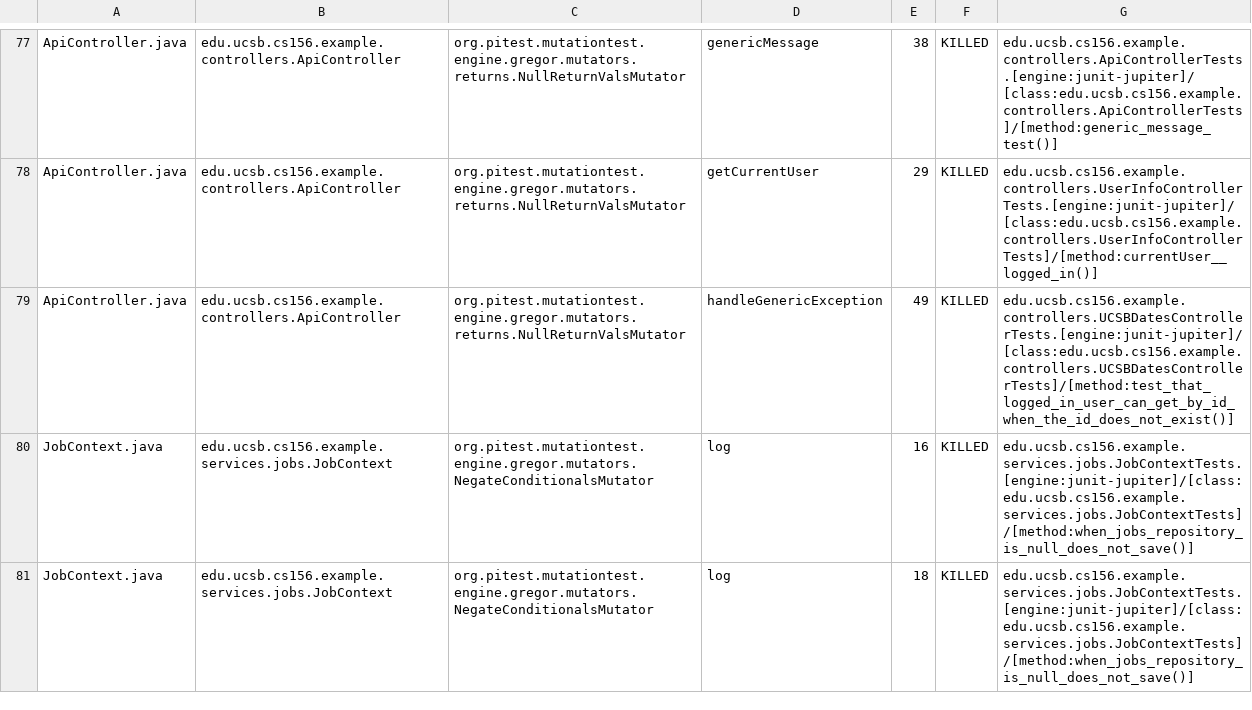
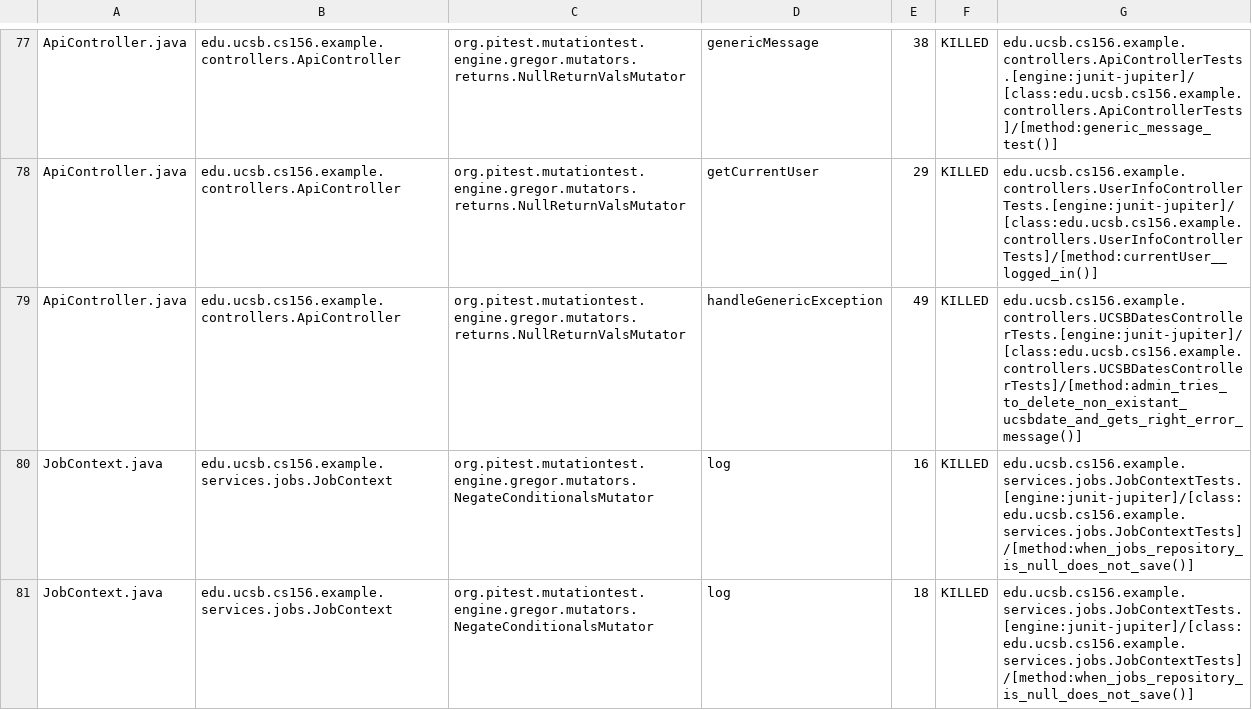
Before and after one commit to ucsb-cs156-s25/STARTER-team01, a CSV file: prs/18/pitest/mutations.csv, drawn as a sheet; only a part is shown, gaps mark what is left out.

Commit message:
Deploying to gh-pages from @ ucsb-cs156-s25/STARTER-team01@6c01bb6d0d00d95c537df4fcb31d0e1292c39afd 🚀

```diff
--- a/prs/18/pitest/mutations.csv
+++ b/prs/18/pitest/mutations.csv
@@ -78,3 +78,3 @@ ApiController.java,edu.ucsb.cs156.example.controllers.ApiController,org.pitest.m
 ApiController.java,edu.ucsb.cs156.example.controllers.ApiController,org.pitest.mutationtest.engine.gregor.mutators.returns.NullReturnValsMutator,getCurrentUser,29,KILLED,edu.ucsb.cs156.example.controllers.UserInfoControllerTests.[engine:junit-jupiter]/[class:edu.ucsb.cs156.example.controllers.UserInfoControllerTests]/[method:currentUser__logged_in()]
-ApiController.java,edu.ucsb.cs156.example.controllers.ApiController,org.pitest.mutationtest.engine.gregor.mutators.returns.NullReturnValsMutator,handleGenericException,49,KILLED,edu.ucsb.cs156.example.controllers.UCSBDatesControllerTests.[engine:junit-jupiter]/[class:edu.ucsb.cs156.example.controllers.UCSBDatesControllerTests]/[method:test_that_logged_in_user_can_get_by_id_when_the_id_does_not_exist()]
+ApiController.java,edu.ucsb.cs156.example.controllers.ApiController,org.pitest.mutationtest.engine.gregor.mutators.returns.NullReturnValsMutator,handleGenericException,49,KILLED,edu.ucsb.cs156.example.controllers.UCSBDatesControllerTests.[engine:junit-jupiter]/[class:edu.ucsb.cs156.example.controllers.UCSBDatesControllerTests]/[method:admin_tries_to_delete_non_existant_ucsbdate_and_gets_right_error_message()]
 JobContext.java,edu.ucsb.cs156.example.services.jobs.JobContext,org.pitest.mutationtest.engine.gregor.mutators.NegateConditionalsMutator,log,16,KILLED,edu.ucsb.cs156.example.services.jobs.JobContextTests.[engine:junit-jupiter]/[class:edu.ucsb.cs156.example.services.jobs.JobContextTests]/[method:when_jobs_repository_is_null_does_not_save()]
```
Also changed, not shown: 16 other files.
